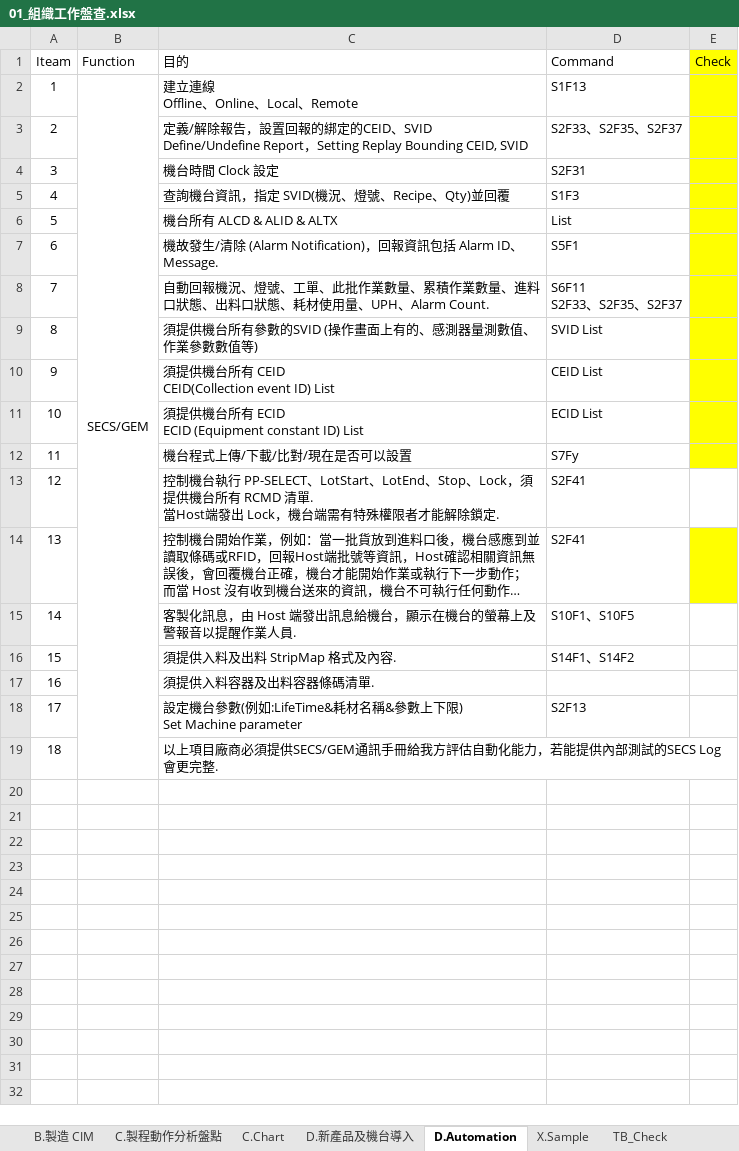
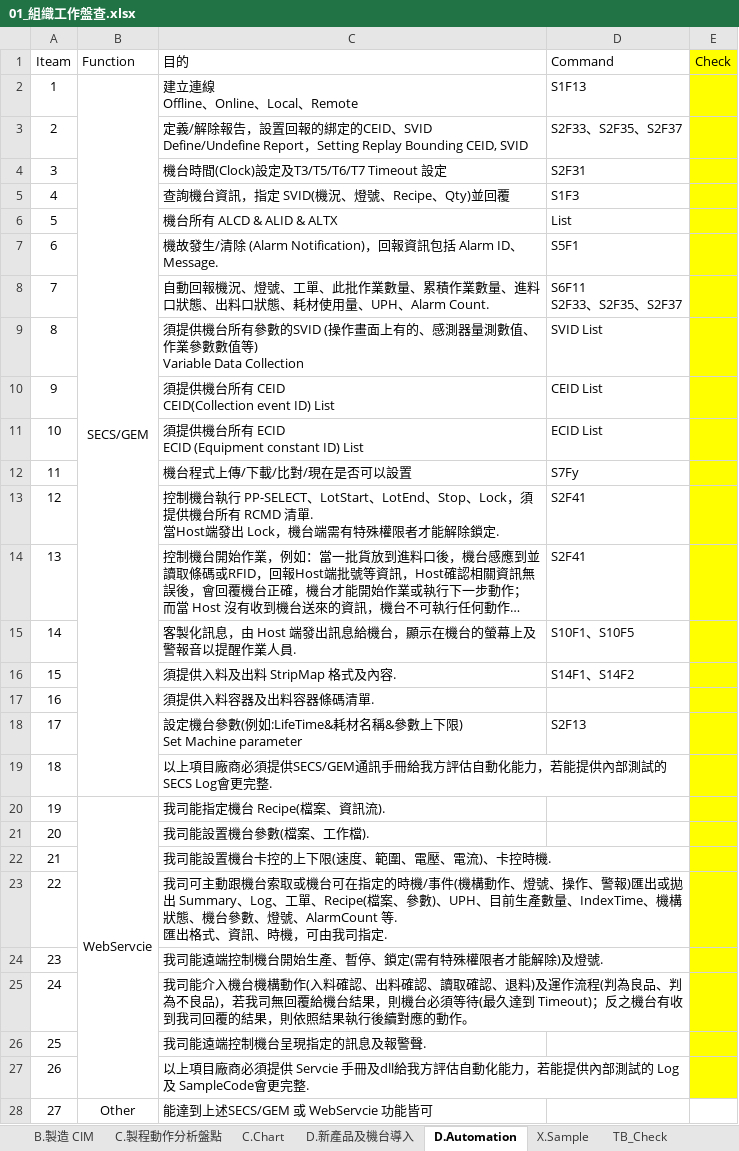
Before and after one commit to kp924606/LeaderMethodology, an Excel workbook: 01_組織工作盤查.xlsx, sheet D.Automation, drawn as a sheet; long unchanged cells end in …; values as stored, in another font and other column widths than the file's, no borders; ↵ is a line break in a cell; the diff names each change by its address in the sheet, - before the commit and + after, or states it on an @@ line.

Commit message:
Add

```diff
--- a/01_組織工作盤查.xlsx (sheet D.Automation)
+++ b/01_組織工作盤查.xlsx (sheet D.Automation)
-C4 (目的): 機台時間 Clock 設定
+C4 (目的): 機台時間(Clock)設定及T3/T5/T6/T7 Timeout 設定
-C9 (目的): …數值等)
+C9 (目的): …數值等) ↵ Variable Data Collection
-E13 fill: none
+E13 fill: #FFFF00
-E15:E19 fill: none
+E15:E19 fill: #FFFF00
+row 20: 19 | WebServcie | 我司能指定機台 Recipe(檔案、資訊流).
+row 21: 20 |  | 我司能設置機台參數(檔案、工作檔).
+row 22: 21 |  | 我司能設置機台卡控的上下限(速度、範圍、電壓、電流)、卡控時機.
+row 23: 22 |  | 我司可主動跟機台索取或機台可在指定的時機/事件(機構動作、燈號、操作、警報)匯出或拋出 Summary、Log、工單、Recipe(檔案、參數)、UPH、目前生產數量、IndexTime、機構狀態、機台參數、燈號、AlarmCount 等. ↵ 匯出格式、資訊、時機，可由我司指定.
+row 24: 23 |  | 我司能遠端控制機台開始生產、暫停、鎖定(需有特殊權限者才能解除)及燈號.
+row 25: 24 |  | 我司能介入機台機構動作(入料確認、出料確認、讀取確認、退料)及運作流程(判為良品、判為不良品)，若我司無回覆給機台結果，則機台必須等待(最久達到 Timeout)；反之機台有收到我司回覆的結果，則依照結果執行後續對應的動作。
+row 26: 25 |  | 我司能遠端控制機台呈現指定的訊息及報警聲.
+row 27: 26 |  | 以上項目廠商必須提供 Servcie 手冊及dll給我方評估自動化能力，若能提供內部測試的 Log 及 SampleCode會更完整.
+row 28: 27 | Other | 能達到上述SECS/GEM 或 WebServcie 功能皆可
```
Also changed, not shown: sheet CheckList.
